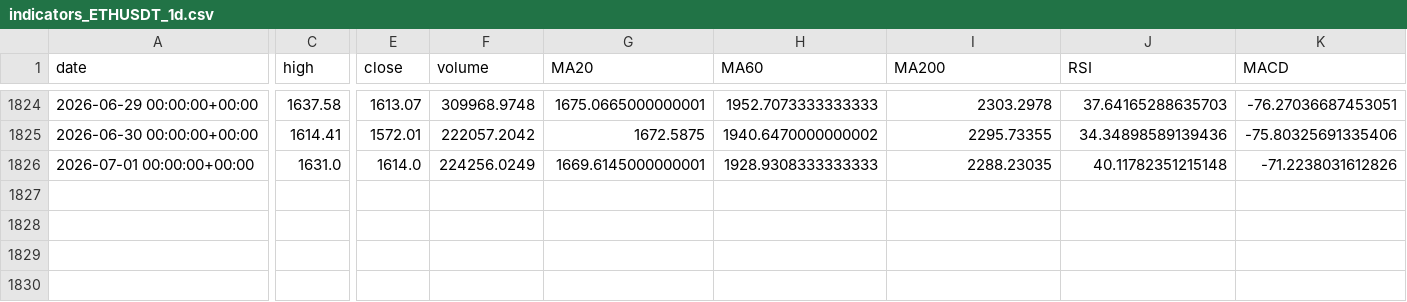
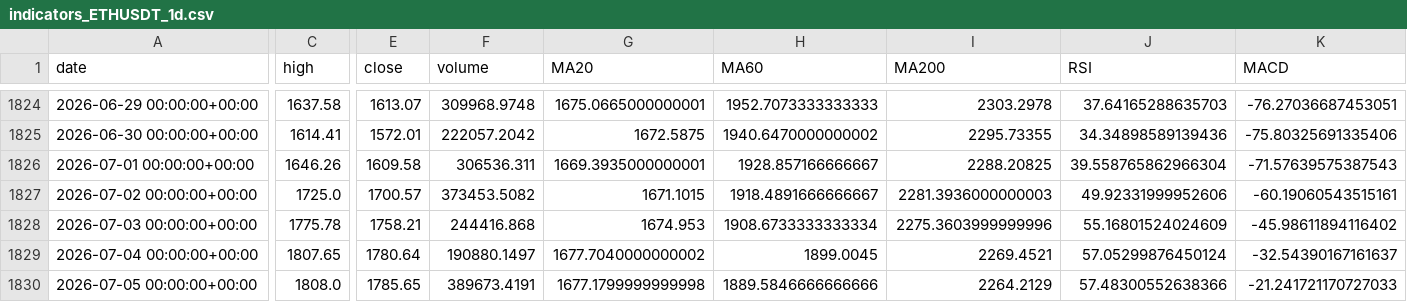
Before and after one commit to yunzhenz-chainwin/crypto-quant, a CSV file: reports/indicators_ETHUSDT_1d.csv, drawn as a sheet; only a part is shown, gaps mark what is left out; rows hold the shown columns only; the diff covers the shown part only; the diff names each change by its address in the sheet, - before the commit and + after, or states it on an @@ line.

```diff
--- a/reports/indicators_ETHUSDT_1d.csv
+++ b/reports/indicators_ETHUSDT_1d.csv
-C1826 (high): 1631.0
+C1826 (high): 1646.26
-E1826 (close): 1614.0
+E1826 (close): 1609.58
-F1826 (volume): 224256.0249
+F1826 (volume): 306536.311
-G1826 (MA20): 1669.6145000000001
+G1826 (MA20): 1669.3935000000001
-H1826 (MA60): 1928.9308333333333
+H1826 (MA60): 1928.857166666667
-I1826 (MA200): 2288.23035
+I1826 (MA200): 2288.20825
-J1826 (RSI): 40.11782351215148
+J1826 (RSI): 39.558765862966304
-K1826 (MACD): -71.2238031612826
+K1826 (MACD): -71.57639575387543
+row 1827: 2026-07-02 00:00:00+00:00 | 1725.0 | 1700.57 | 373453.5082 | 1671.1015 | 1918.4891666666667 | 2281.3936000000003 | 49.92331999952606 | -60.19060543515161
+row 1828: 2026-07-03 00:00:00+00:00 | 1775.78 | 1758.21 | 244416.868 | 1674.953 | 1908.6733333333334 | 2275.3603999999996 | 55.16801524024609 | -45.98611894116402
+row 1829: 2026-07-04 00:00:00+00:00 | 1807.65 | 1780.64 | 190880.1497 | 1677.7040000000002 | 1899.0045 | 2269.4521 | 57.05299876450124 | -32.54390167161637
+row 1830: 2026-07-05 00:00:00+00:00 | 1808.0 | 1785.65 | 389673.4191 | 1677.1799999999998 | 1889.5846666666666 | 2264.2129 | 57.48300552638366 | -21.241721170727033
```
Also changed, not shown: 5 edited cells elsewhere in this file, reports/indicators_ADAUSDT_1d.csv, reports/indicators_DOGEUSDT_1d.csv, 31 other files.
